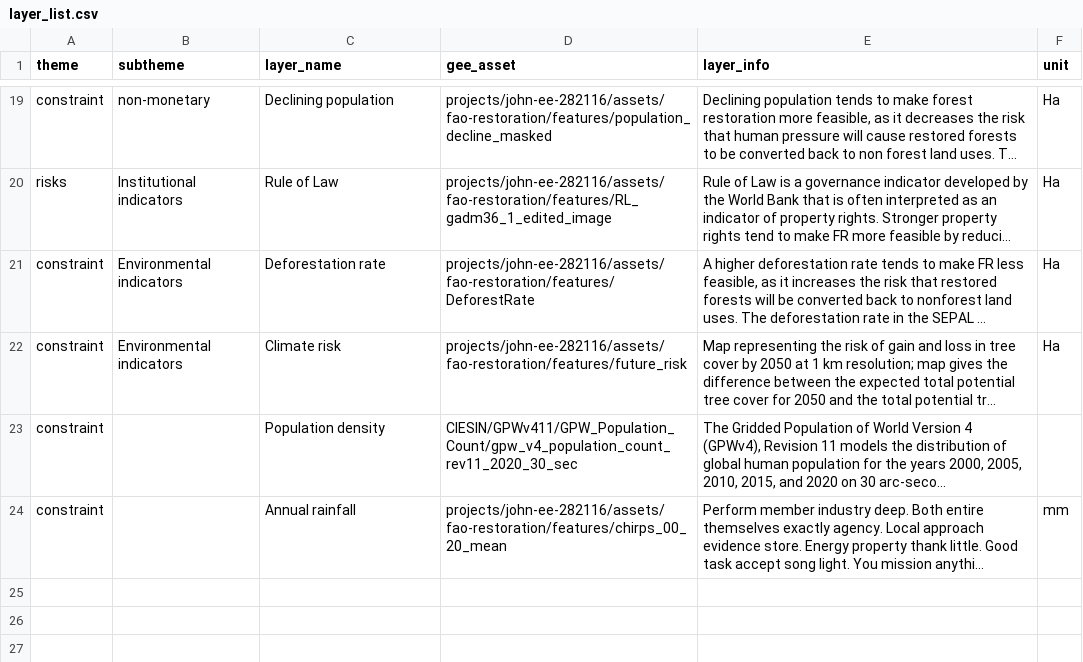
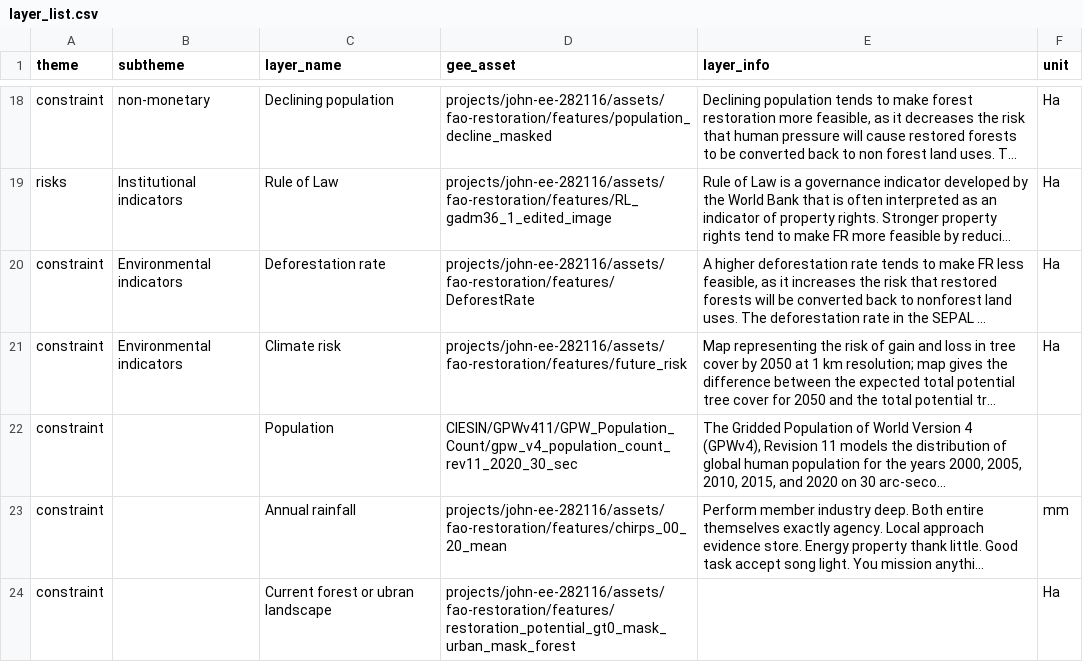
Before and after one commit to sepal-contrib/se.plan, a CSV file: utils/layer_list.csv, drawn as a sheet; only a part is shown, gaps mark what is left out; long unchanged cells end in …; addresses are those after the commit; the diff covers the shown part only; the diff names each change by its address in the sheet, - before the commit and + after, or states it on an @@ line.

Commit message:
added some layers, removed some layers

```diff
--- a/utils/layer_list.csv
+++ b/utils/layer_list.csv
-C22 (layer_name): Population density
+C22 (layer_name): Population
+row 24: constraint |  | Current forest or ubran landscape | projects/john-ee-282116/assets/fao-restoration/features/restoration_potential_gt0_mask_urban_mask_forest |  | Ha
```
Also changed, not shown: 2 added rows, 1 removed row and 1 edited cell elsewhere in this file.
